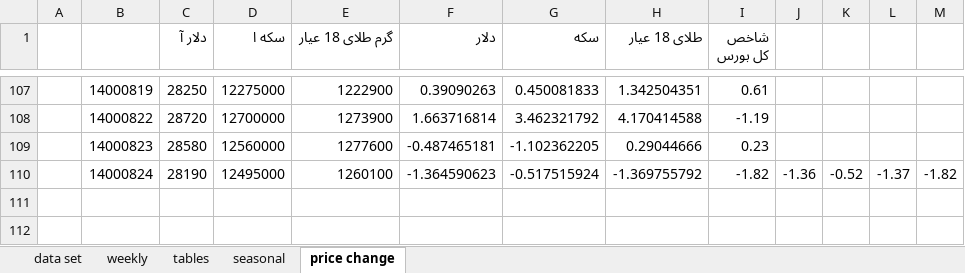
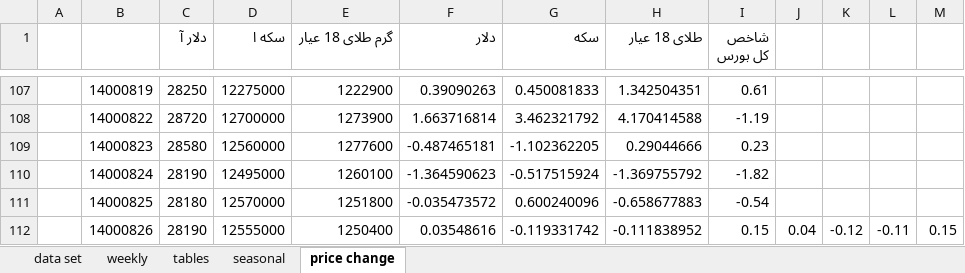
Before and after one commit to moeinmir/dendataset, an Excel workbook: data.xlsx, sheet price change, drawn as a sheet; only a part is shown, gaps mark what is left out; values as stored, in another font and other column widths than the file's, no borders; charts and pictures not drawn; the diff names each change by its address in the sheet, - before the commit and + after, or states it on an @@ line.

```diff
--- a/data.xlsx (sheet price change)
+++ b/data.xlsx (sheet price change)
-J110: -1.36
+J110: (empty)
-K110: -0.52
+K110: (empty)
-L110: -1.37
+L110: (empty)
-M110: -1.82
+M110: (empty)
+row 111:  | 14000825 | 28180 | 12570000 | 1251800 | -0.035473572 | 0.600240096 | -0.658677883 | -0.54
+row 112:  | 14000826 | 28190 | 12555000 | 1250400 | 0.03548616 | -0.119331742 | -0.111838952 | 0.15 | 0.04 | -0.12 | -0.11 | 0.15
```
Also changed, not shown: sheet data set, sheet tables, formulas that keep their value, charts or pictures, format.xlsx.
